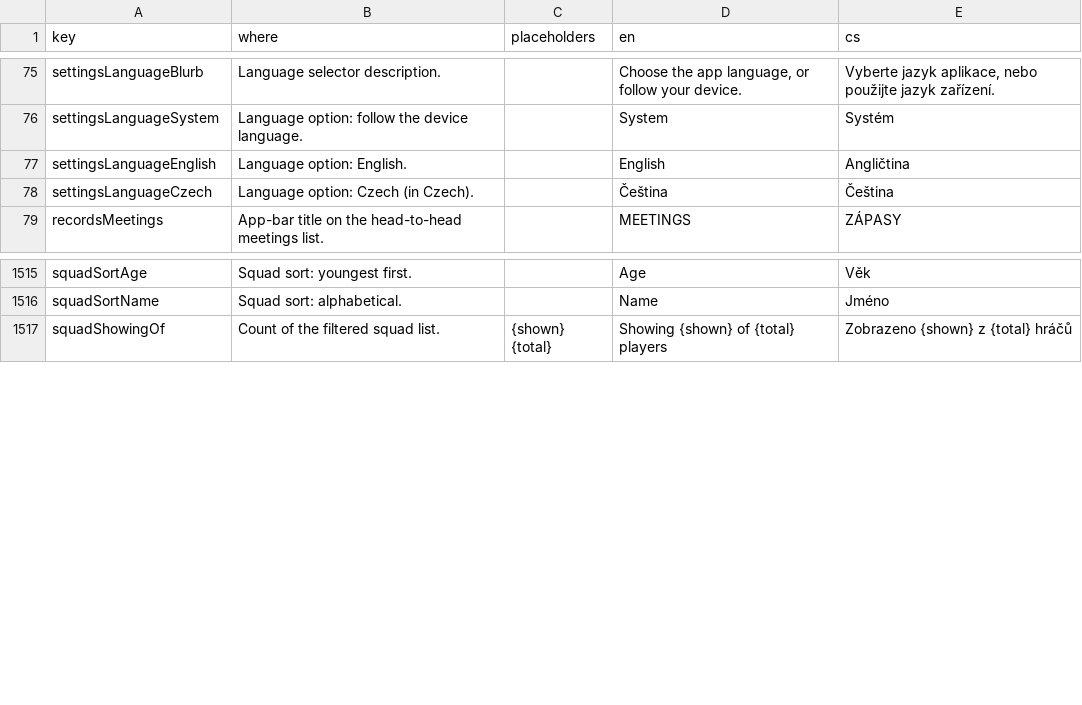
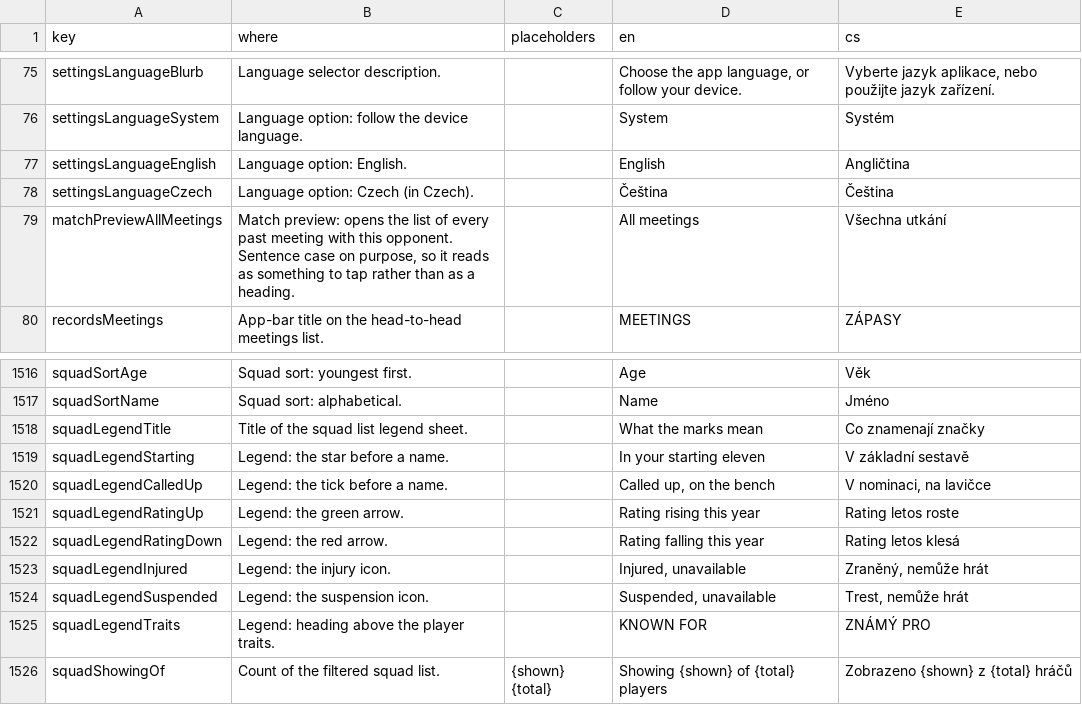
Before and after one commit to Kapsid/fnm26, a CSV file: copy/strings.csv, drawn as a sheet; only a part is shown, gaps mark what is left out.

```diff
--- a/copy/strings.csv
+++ b/copy/strings.csv
@@ -78,2 +78,3 @@ settingsLanguageEnglish,Language option: English.,,English,Angličtina
 settingsLanguageCzech,Language option: Czech (in Czech).,,Čeština,Čeština
+matchPreviewAllMeetings,"Match preview: opens the list of every past meeting with this opponent. Sentence case on purpose, so it reads as something to tap rather than as a heading.",,All meetings,Všechna utkání
 recordsMeetings,App-bar title on the head-to-head meetings list.,,MEETINGS,ZÁPASY
@@ -1516,2 +1517,10 @@ squadSortAge,Squad sort: youngest first.,,Age,Věk
 squadSortName,Squad sort: alphabetical.,,Name,Jméno
+squadLegendTitle,Title of the squad list legend sheet.,,What the marks mean,Co znamenají značky
+squadLegendStarting,Legend: the star before a name.,,In your starting eleven,V základní sestavě
+squadLegendCalledUp,Legend: the tick before a name.,,"Called up, on the bench","V nominaci, na lavičce"
+squadLegendRatingUp,Legend: the green arrow.,,Rating rising this year,Rating letos roste
+squadLegendRatingDown,Legend: the red arrow.,,Rating falling this year,Rating letos klesá
+squadLegendInjured,Legend: the injury icon.,,"Injured, unavailable","Zraněný, nemůže hrát"
+squadLegendSuspended,Legend: the suspension icon.,,"Suspended, unavailable","Trest, nemůže hrát"
+squadLegendTraits,Legend: heading above the player traits.,,KNOWN FOR,ZNÁMÝ PRO
 squadShowingOf,Count of the filtered squad list.,{shown} {total},Showing {shown} of {total} players,Zobrazeno {shown} z {total} hráčů
```
Also changed, not shown: 10 other files.
